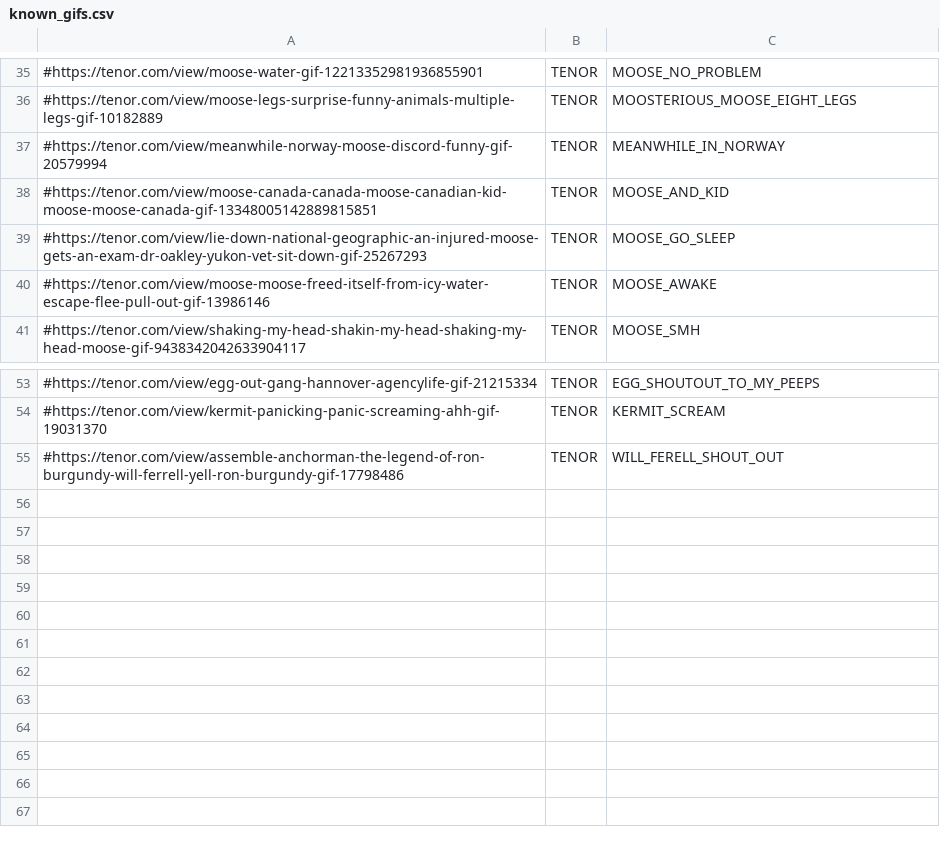
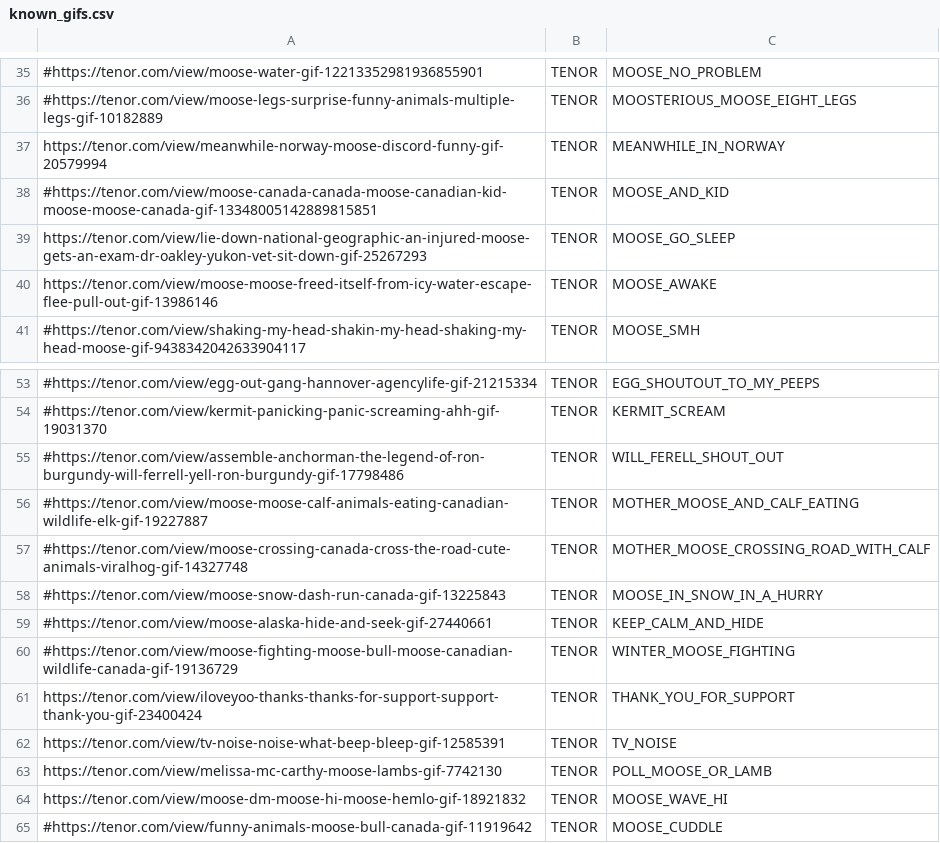
Before and after one commit to GlenRoger/Asynced_AlbotKeinstein, a CSV file: overlay_media/Gifs/known_gifs.csv, drawn as a sheet; only a part is shown, gaps mark what is left out; the diff names each change by its address in the sheet, - before the commit and + after, or states it on an @@ line.

```diff
--- a/overlay_media/Gifs/known_gifs.csv
+++ b/overlay_media/Gifs/known_gifs.csv
-A37: #https://tenor.com/view/meanwhile-norway-moose-discord-funny-gif-20579994
+A37: https://tenor.com/view/meanwhile-norway-moose-discord-funny-gif-20579994
-A39: #https://tenor.com/view/lie-down-national-geographic-an-injured-moose-gets-an-exam-dr-oakley-yukon-vet-sit-down-gif-25267293
+A39: https://tenor.com/view/lie-down-national-geographic-an-injured-moose-gets-an-exam-dr-oakley-yukon-vet-sit-down-gif-25267293
-A40: #https://tenor.com/view/moose-moose-freed-itself-from-icy-water-escape-flee-pull-out-gif-13986146
+A40: https://tenor.com/view/moose-moose-freed-itself-from-icy-water-escape-flee-pull-out-gif-13986146
+row 56: #https://tenor.com/view/moose-moose-calf-animals-eating-canadian-wildlife-elk-gif-19227887 | TENOR | MOTHER_MOOSE_AND_CALF_EATING
+row 57: #https://tenor.com/view/moose-crossing-canada-cross-the-road-cute-animals-viralhog-gif-14327748 | TENOR | MOTHER_MOOSE_CROSSING_ROAD_WITH_CALF
+row 58: #https://tenor.com/view/moose-snow-dash-run-canada-gif-13225843 | TENOR | MOOSE_IN_SNOW_IN_A_HURRY
+row 59: #https://tenor.com/view/moose-alaska-hide-and-seek-gif-27440661 | TENOR | KEEP_CALM_AND_HIDE
+row 60: #https://tenor.com/view/moose-fighting-moose-bull-moose-canadian-wildlife-canada-gif-19136729 | TENOR | WINTER_MOOSE_FIGHTING
+row 61: https://tenor.com/view/iloveyoo-thanks-thanks-for-support-support-thank-you-gif-23400424 | TENOR | THANK_YOU_FOR_SUPPORT
+row 62: https://tenor.com/view/tv-noise-noise-what-beep-bleep-gif-12585391 | TENOR | TV_NOISE
+row 63: https://tenor.com/view/melissa-mc-carthy-moose-lambs-gif-7742130 | TENOR | POLL_MOOSE_OR_LAMB
+row 64: https://tenor.com/view/moose-dm-moose-hi-moose-hemlo-gif-18921832 | TENOR | MOOSE_WAVE_HI
+row 65: #https://tenor.com/view/funny-animals-moose-bull-canada-gif-11919642 | TENOR | MOOSE_CUDDLE
```
Also changed, not shown: commands/command_files/Advanced_commands.csv, 23 other files.
